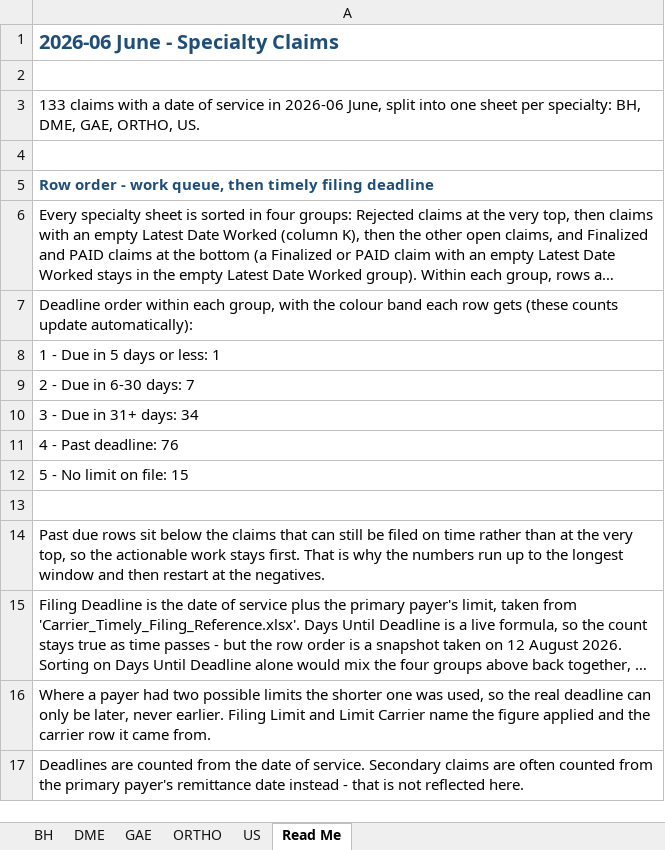
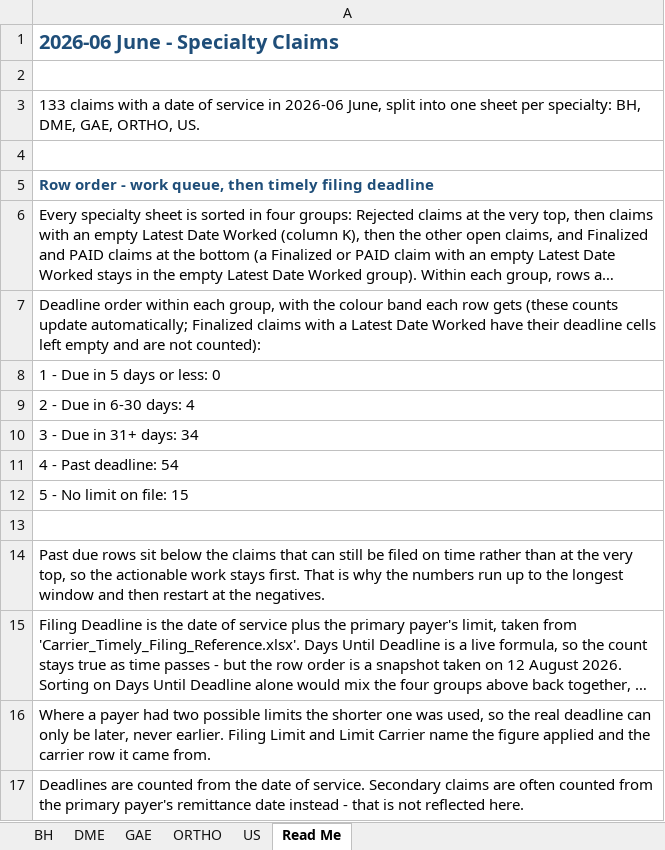
Before and after one commit to LindaMora10/SPC26S1---Draft, an Excel workbook: SPC26S1 - 06 June v2.xlsx, sheet Read Me, drawn as a sheet; only a part is shown; long unchanged cells end in …; values as stored, in another font and other column widths than the file's, no borders; conditional formats not drawn; the diff names each change by its address in the sheet, - before the commit and + after, or states it on an @@ line.

```diff
--- a/SPC26S1 - 06 June v2.xlsx (sheet Read Me)
+++ b/SPC26S1 - 06 June v2.xlsx (sheet Read Me)
-A7: …counts update automatically):
+A7: …counts update automatically; Finalized claims with a Latest Date Worked have their deadline cells left empty and are not counted):
-A8: 1 - Due in 5 days or less: 1
+A8: 1 - Due in 5 days or less: 0
-A9: 2 - Due in 6-30 days: 7
+A9: 2 - Due in 6-30 days: 4
-A11: 4 - Past deadline: 76
+A11: 4 - Past deadline: 54
```
Also changed, not shown: sheet DME, sheet US, sheet BH, sheet GAE, sheet ORTHO, formulas that keep their value, hidden cells, SPC26S1 - 00 Master v2.xlsx, SPC26S1 - 01 January v2.xlsx, 4 other files.
